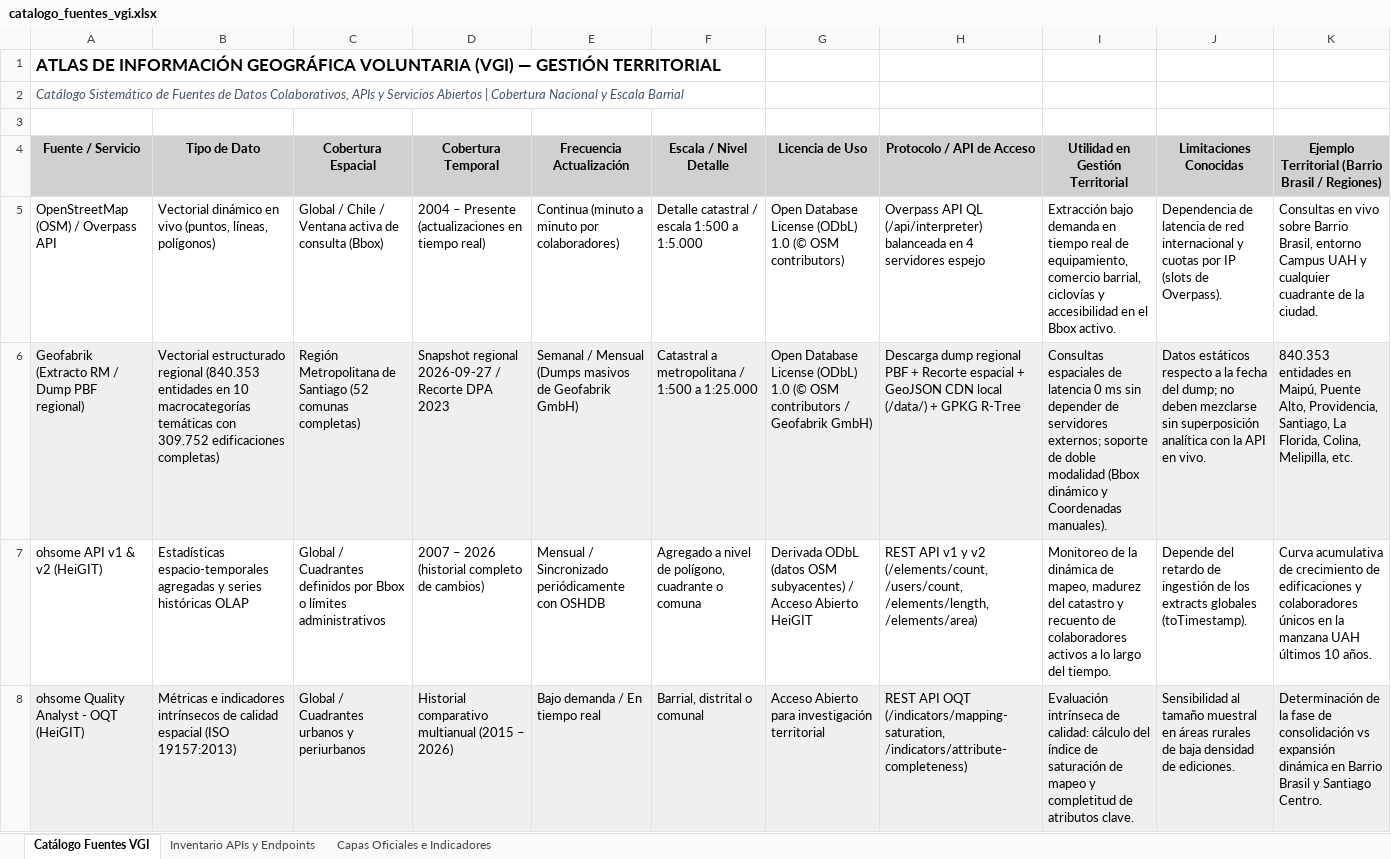
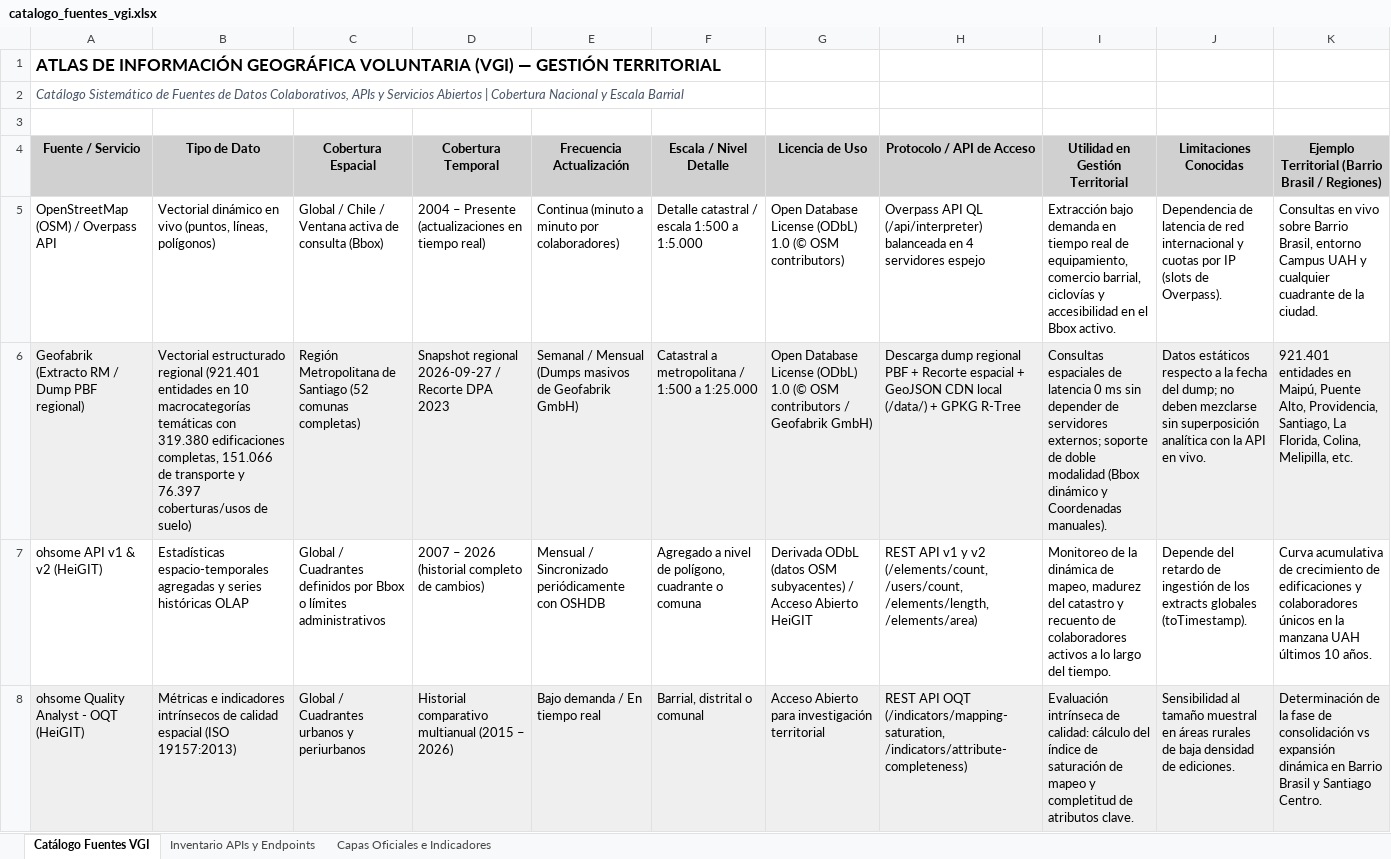
Before and after one commit to GEOJOTA/atlas_vgi_territorial, an Excel workbook: docs/catalogo_fuentes_vgi.xlsx, sheet Catálogo Fuentes VGI, drawn as a sheet; only a part is shown; values as stored, in another font and other column widths than the file's, no borders; the diff names each change by its address in the sheet, - before the commit and + after, or states it on an @@ line.

```diff
--- a/docs/catalogo_fuentes_vgi.xlsx (sheet Catálogo Fuentes VGI)
+++ b/docs/catalogo_fuentes_vgi.xlsx (sheet Catálogo Fuentes VGI)
-B6 (Tipo de Dato): …estructurado regional (840.353 entidades en 10 macrocategorías temáticas con 309.752 edificaciones completas)
+B6 (Tipo de Dato): …estructurado regional (921.401 entidades en 10 macrocategorías temáticas con 319.380 edificaciones completas, 151.066 de transporte y 76.397 coberturas/usos de suelo)
-K6: 840.353 entidades en…
+K6: 921.401 entidades en…
```
Also changed, not shown: sheet Inventario APIs y Endpoints, docs/categorias_tematicas_osm.xlsx, docs/perfil_metadatos_vgi.xlsx, 32 other files.
